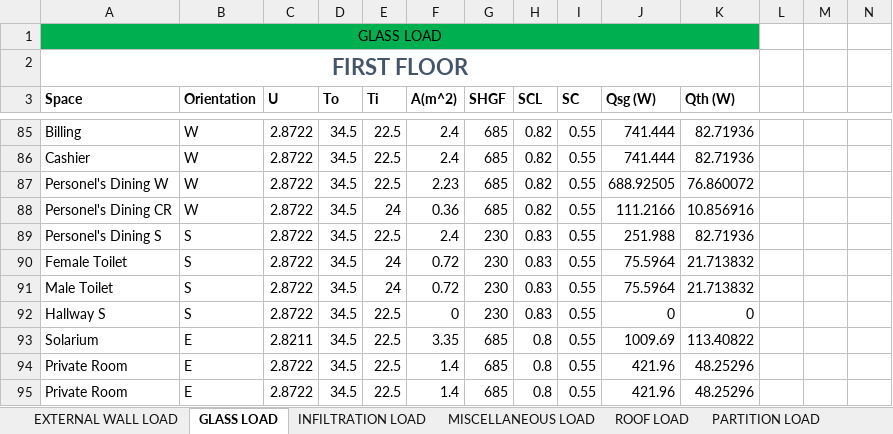
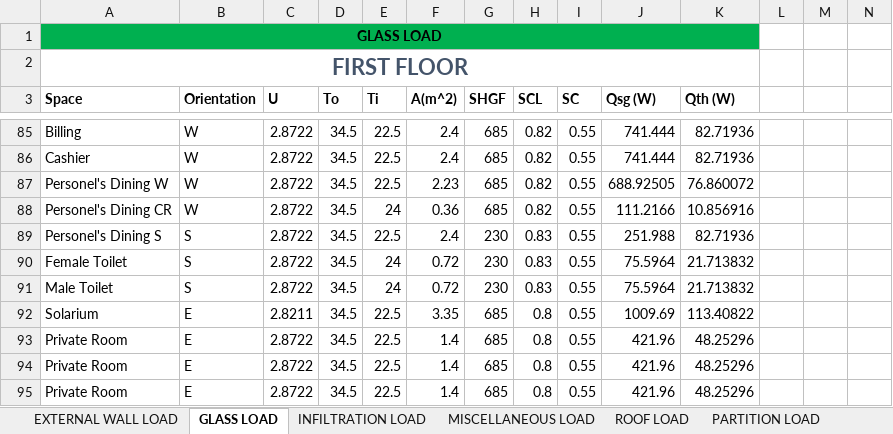
Before and after one commit to deviling124/Aircon, an Excel workbook: Excel/Heat Load Calculation.xlsx, sheet GLASS LOAD, drawn as a sheet; only a part is shown, gaps mark what is left out; the shorter side is filled out with more unchanged rows; values as stored, in another font and other column widths than the file's, no borders; conditional formats and table styles not drawn; rows hold the shown columns only; the diff names each change by its address in the sheet, - before the commit and + after, or states it on an @@ line.

Commit message:
Update Heat Load Calculation.xlsx

```diff
--- a/Excel/Heat Load Calculation.xlsx (sheet GLASS LOAD)
+++ b/Excel/Heat Load Calculation.xlsx (sheet GLASS LOAD)
-A1 bold: off
+A1 bold: on
-row 92: Hallway S | S | 2.8722 | 34.5 | 22.5 | 0 | 230 | 0.83 | 0.55 | 0 | 0
```
Also changed, not shown: sheet PARTITION LOAD, sheet MISCELLANEOUS LOAD, sheet INFILTRATION LOAD, sheet EXTERNAL WALL LOAD, sheet ROOF LOAD, sheet References, other sheet tabs, formulas that keep their value.
